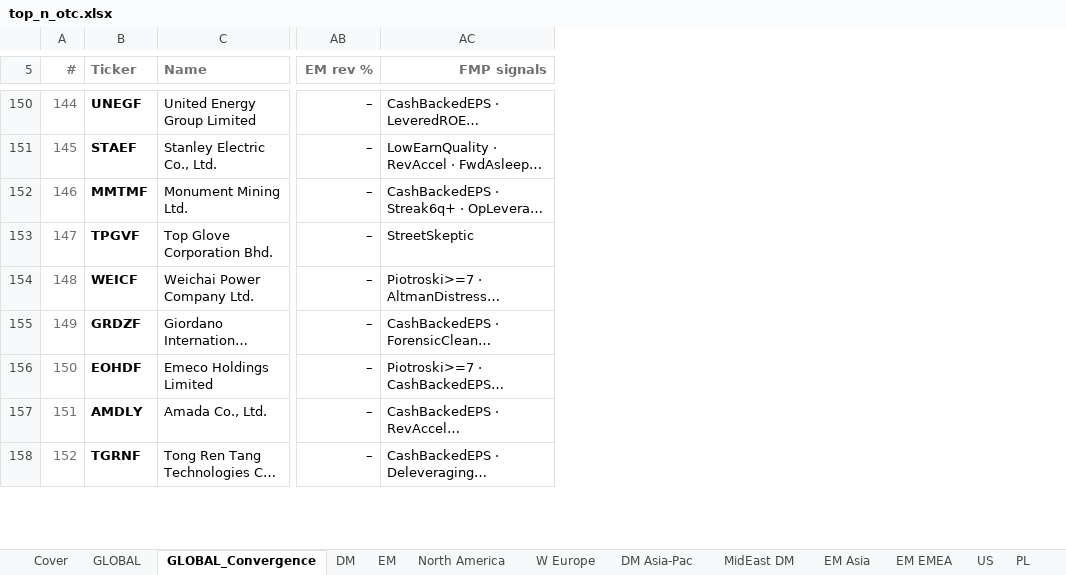
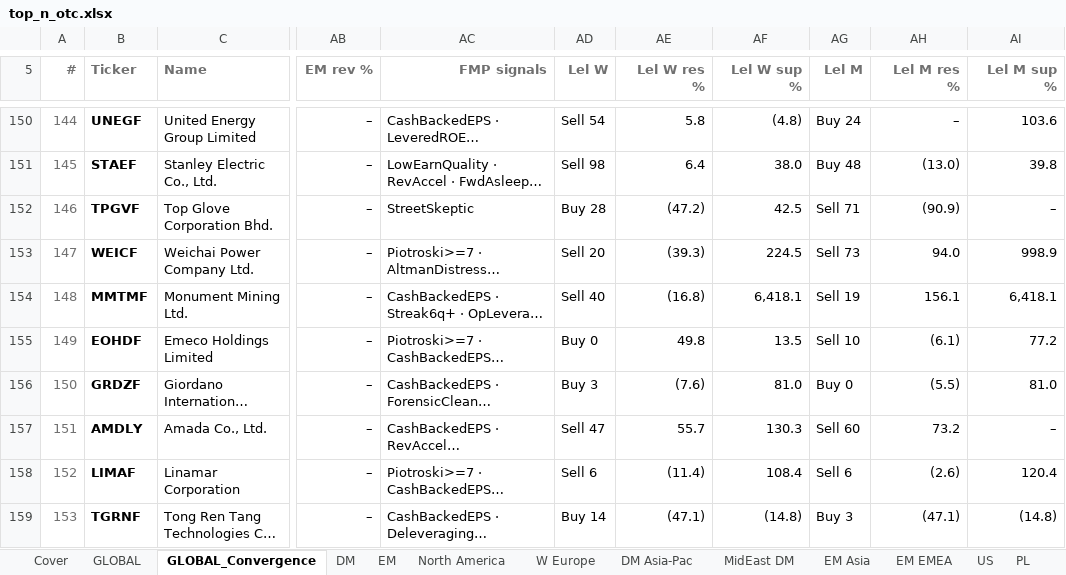
Before and after one commit to jupitersstring/cyclepapa, an Excel workbook: top_n_otc.xlsx, sheet GLOBAL_Convergence, drawn as a sheet; only a part is shown, gaps mark what is left out; long unchanged cells end in …; values as stored, in another font and other column widths than the file's, no borders; the diff covers the shown part only; the diff names each change by its address in the sheet, - before the commit and + after, or states it on an @@ line.

```diff
--- a/top_n_otc.xlsx (sheet GLOBAL_Convergence)
+++ b/top_n_otc.xlsx (sheet GLOBAL_Convergence)
+column AD (Lel W), rows 150-153: Sell 54 | Sell 98 | Buy 28 | Sell 20; rows 156-157: Buy 3 | Sell 47; row 159: Buy 14
+column AE (Lel W res %), rows 150-153: 5.8 | 6.4 | (47.2) | (39.3); rows 156-157: (7.6) | 55.7; row 159: (47.1)
+column AF (Lel W sup %), rows 150-153: (4.8) | 38.0 | 42.5 | 224.5; rows 156-157: 81.0 | 130.3; row 159: (14.8)
+column AG (Lel M), rows 150-153: Buy 24 | Buy 48 | Sell 71 | Sell 73; rows 156-157: Buy 0 | Sell 60; row 159: Buy 3
+column AH (Lel M res %), rows 150-153: – | (13.0) | (90.9) | 94.0; rows 156-157: (5.5) | 73.2; row 159: (47.1)
+column AI (Lel M sup %), rows 150-153: 103.6 | 39.8 | – | 998.9; rows 156-157: 81.0 | –; row 159: (14.8)
@@ column A (#) renumbered between rows 19 and 203 @@
@@ row 152 moved to row 154: 148 @@
@@ row 156 moved to row 155: 149 @@
@@ row 159 moved to row 158: 152 @@
```
Also changed, not shown: 35 moved rows and 1 edited cell elsewhere in this sheet, sheet DM, sheet GLOBAL, sheet SG, sheet IT, sheet MX, sheet ZA, 31 more sheets, top_n_52w_high.xlsx, top_n_by_country.xlsx, 5 other files.
